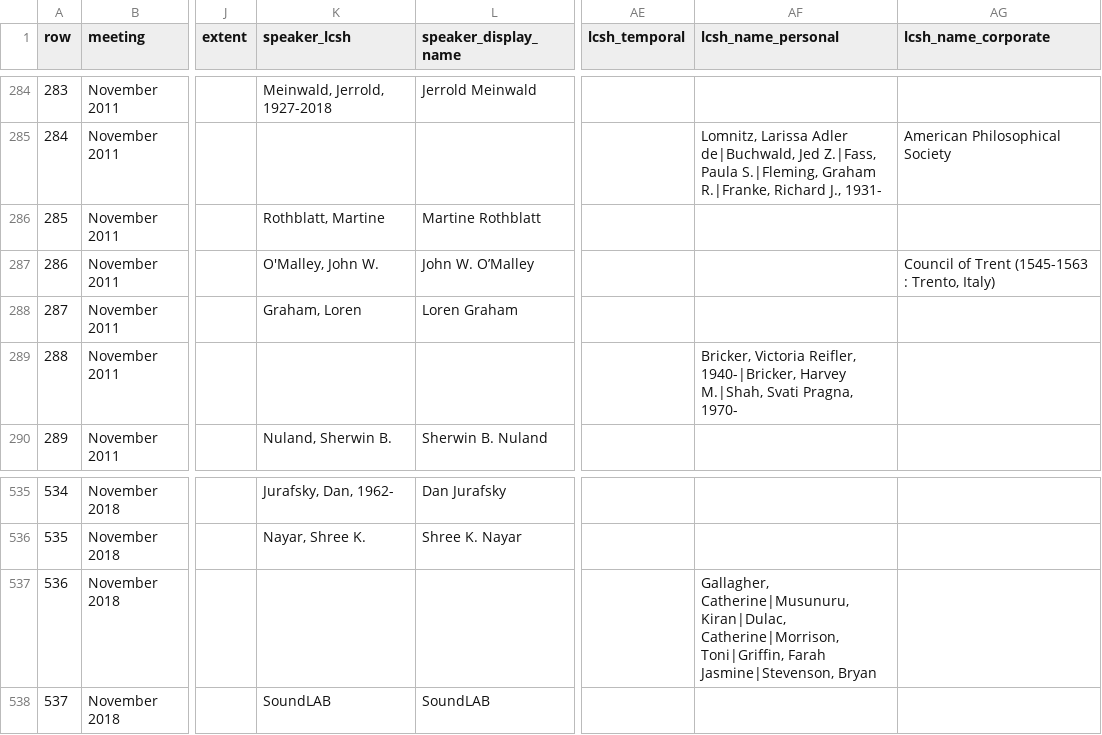
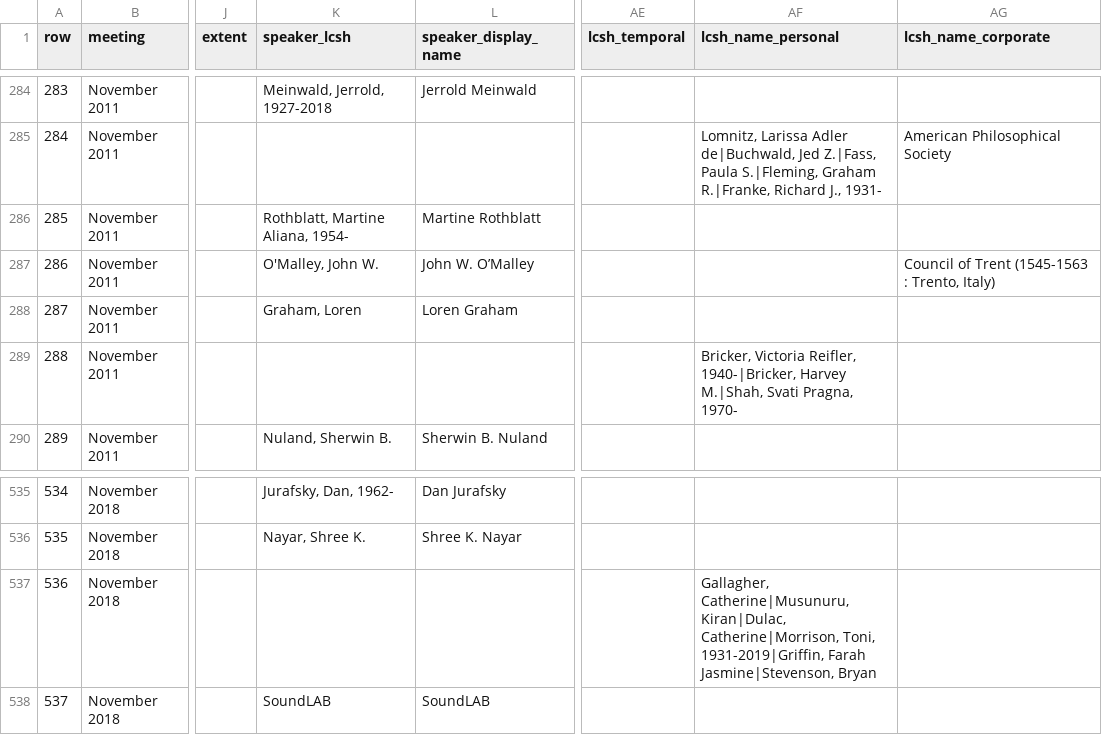
Before and after one commit to AmericanPhilosophicalSociety/video-experiment, a CSV file: videos.csv, drawn as a sheet; only a part is shown, gaps mark what is left out; the diff names each change by its address in the sheet, - before the commit and + after, or states it on an @@ line.

Commit message:
fix a couple LCSH

```diff
--- a/videos.csv
+++ b/videos.csv
-K286 (speaker_lcsh): Rothblatt, Martine
+K286 (speaker_lcsh): Rothblatt, Martine Aliana, 1954-
-AF537 (lcsh_name_personal): …Kiran|Dulac, Catherine|Morrison, Toni|Griffin, Farah Jasmine|Stevenson,…
+AF537 (lcsh_name_personal): …Kiran|Dulac, Catherine|Morrison, Toni, 1931-2019|Griffin, Farah Jasmine|Stevenson,…
```
